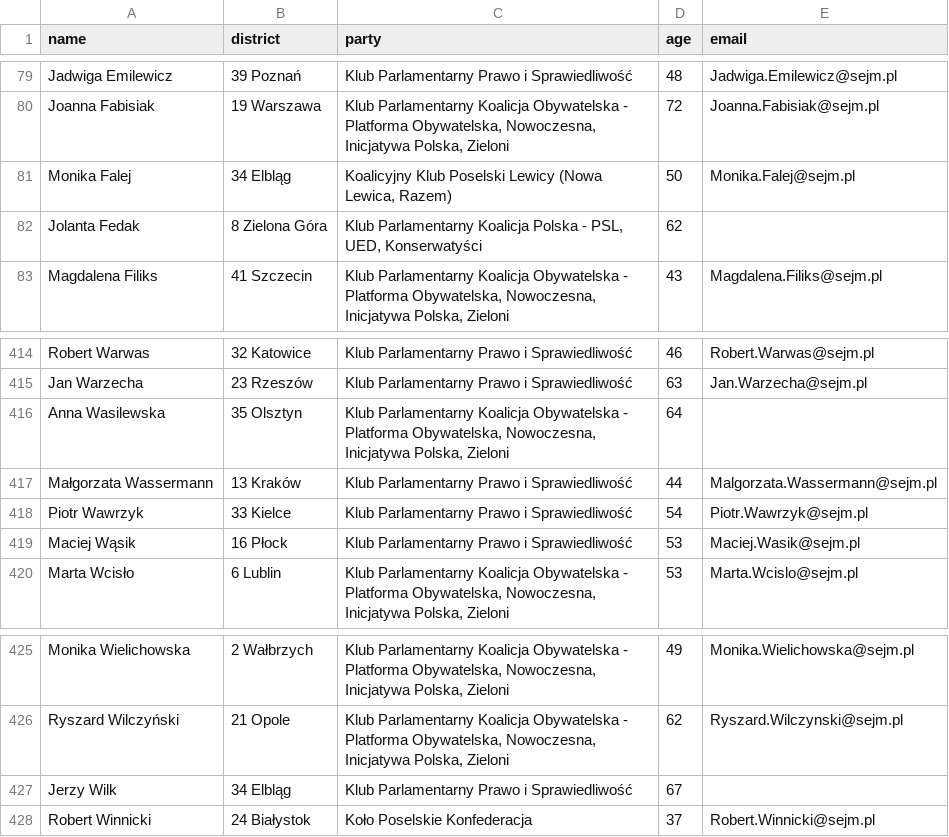
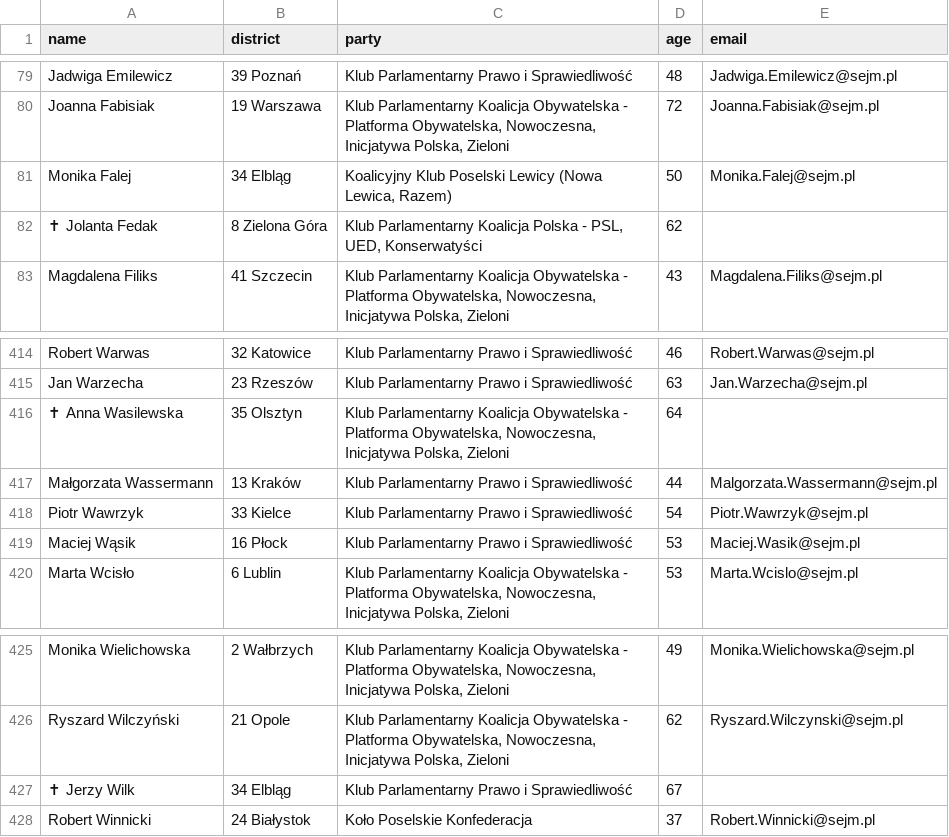
Before and after one commit to jakubmatyszewski/PL-politicians-data, a CSV file: data/data.csv, drawn as a sheet; only a part is shown, gaps mark what is left out.

```diff
--- a/data/data.csv
+++ b/data/data.csv
@@ -81,3 +81,3 @@ Joanna Fabisiak,19  Warszawa,"Klub Parlamentarny Koalicja Obywatelska - Platform
 Monika Falej,34  Elbląg,"Koalicyjny Klub Poselski Lewicy (Nowa Lewica, Razem)",50,Monika.Falej@sejm.pl
-Jolanta Fedak,8  Zielona Góra,"Klub Parlamentarny Koalicja Polska - PSL, UED, Konserwatyści",62,
+✝ Jolanta Fedak,8  Zielona Góra,"Klub Parlamentarny Koalicja Polska - PSL, UED, Konserwatyści",62,
 Magdalena Filiks,41  Szczecin,"Klub Parlamentarny Koalicja Obywatelska - Platforma Obywatelska, Nowoczesna, Inicjatywa Polska, Zieloni",43,Magdalena.Filiks@sejm.pl
@@ -415,3 +415,3 @@ Robert Warwas,32  Katowice,Klub Parlamentarny Prawo i Sprawiedliwość,46,Robert
 Jan Warzecha,23  Rzeszów,Klub Parlamentarny Prawo i Sprawiedliwość,63,Jan.Warzecha@sejm.pl
-Anna Wasilewska,35  Olsztyn,"Klub Parlamentarny Koalicja Obywatelska - Platforma Obywatelska, Nowoczesna, Inicjatywa Polska, Zieloni",64,
+✝ Anna Wasilewska,35  Olsztyn,"Klub Parlamentarny Koalicja Obywatelska - Platforma Obywatelska, Nowoczesna, Inicjatywa Polska, Zieloni",64,
 Małgorzata Wassermann,13  Kraków,Klub Parlamentarny Prawo i Sprawiedliwość,44,Malgorzata.Wassermann@sejm.pl
@@ -426,3 +426,3 @@ Monika Wielichowska,2  Wałbrzych,"Klub Parlamentarny Koalicja Obywatelska - Pla
 Ryszard Wilczyński,21  Opole,"Klub Parlamentarny Koalicja Obywatelska - Platforma Obywatelska, Nowoczesna, Inicjatywa Polska, Zieloni",62,Ryszard.Wilczynski@sejm.pl
-Jerzy Wilk,34  Elbląg,Klub Parlamentarny Prawo i Sprawiedliwość,67,
+✝ Jerzy Wilk,34  Elbląg,Klub Parlamentarny Prawo i Sprawiedliwość,67,
 Robert Winnicki,24  Białystok,Koło Poselskie Konfederacja,37,Robert.Winnicki@sejm.pl
```
Also changed, not shown: 1 other file.
